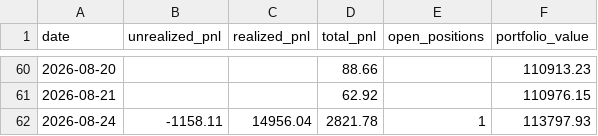
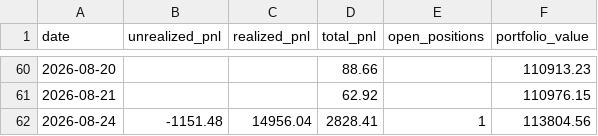
Before and after one commit to Southpaw3234/Quant-Terminal, a CSV file: data/predictions/pnl_history.csv, drawn as a sheet; only a part is shown, gaps mark what is left out.

```diff
--- a/data/predictions/pnl_history.csv
+++ b/data/predictions/pnl_history.csv
@@ -61,2 +61,2 @@ date,unrealized_pnl,realized_pnl,total_pnl,open_positions,portfolio_value
 2026-08-21,,,62.92,,110976.15
-2026-08-24,-1158.11,14956.04,2821.78,1,113797.93
+2026-08-24,-1151.48,14956.04,2828.41,1,113804.56
```
Also changed, not shown: 6 other files.
